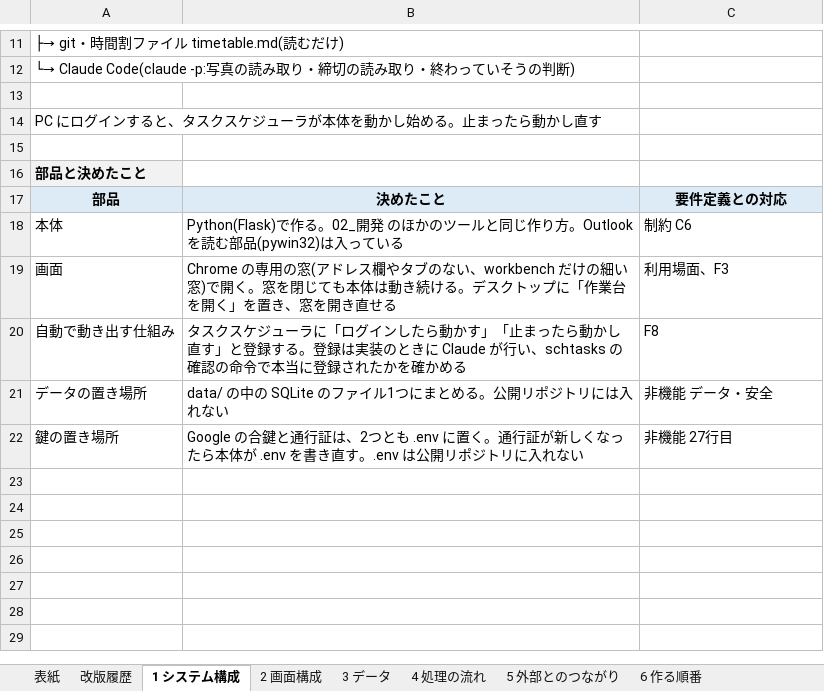
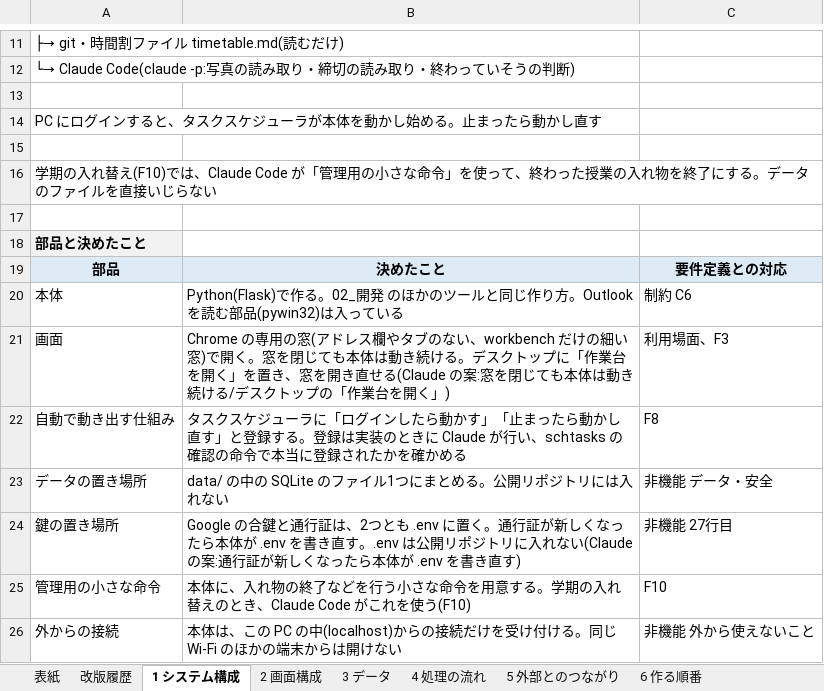
Before and after one commit to K24rs057/workbench, an Excel workbook: docs/concept-v0.1.xlsx, sheet 1 システム構成, drawn as a sheet; only a part is shown, gaps mark what is left out; values as stored, in another font and other column widths than the file's, no borders; addresses are those after the commit; the diff names each change by its address in the sheet, - before the commit and + after, or states it on an @@ line.

```diff
--- a/docs/concept-v0.1.xlsx (sheet 1 システム構成)
+++ b/docs/concept-v0.1.xlsx (sheet 1 システム構成)
+row 16: 学期の入れ替え(F10)では、Claude Code が「管理用の小さな命令」を使って、終わった授業の入れ物を終了にする。データのファイルを直接いじらない
+row 17: (empty)
-B21: …き直せる
+B21: …き直せる(Claude の案:窓を閉じても本体は動き続ける/デスクトップの「作業台を開く」)
-B24: …入れない
+B24: …入れない(Claude の案:通行証が新しくなったら本体が .env を書き直す)
+row 25: 管理用の小さな命令 | 本体に、入れ物の終了などを行う小さな命令を用意する。学期の入れ替えのとき、Claude Code がこれを使う(F10) | F10
+row 26: 外からの接続 | 本体は、この PC の中(localhost)からの接続だけを受け付ける。同じ Wi-Fi のほかの端末からは開けない | 非機能 外から使えないこと
```
Also changed, not shown: sheet 4 処理の流れ, sheet 3 データ, sheet 2 画面構成, sheet 6 作る順番, sheet 表紙, 6 other files.
